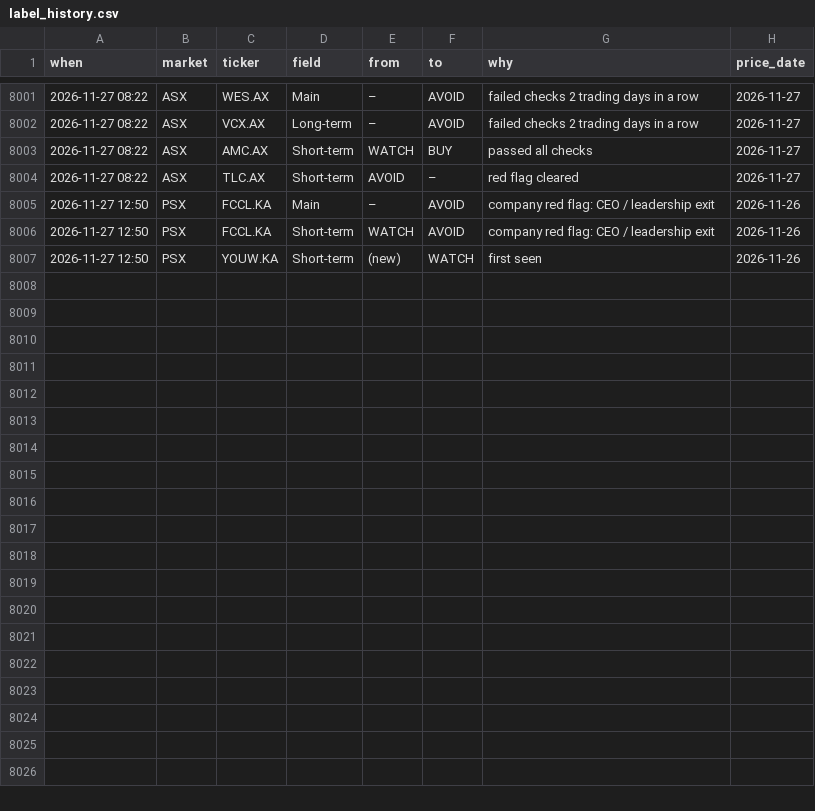
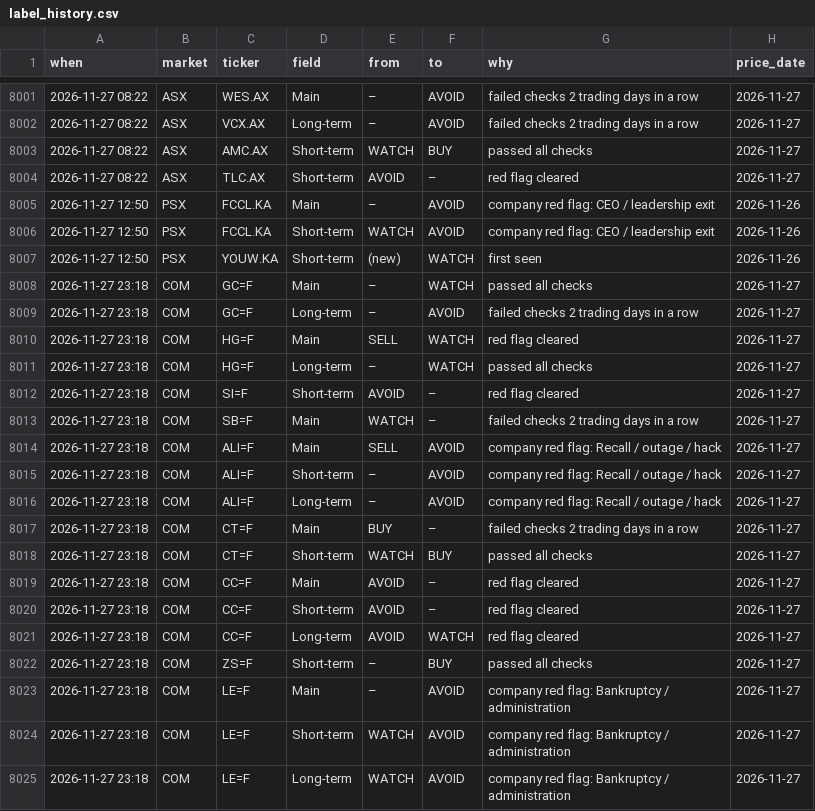
Before and after one commit to clyphor/stock-screener, a CSV file: results/label_history.csv, drawn as a sheet; only a part is shown, gaps mark what is left out.

```diff
--- a/results/label_history.csv
+++ b/results/label_history.csv
@@ -8007 +8007,19 @@ when,market,ticker,field,from,to,why,price_date
 2026-11-27 12:50,PSX,YOUW.KA,Short-term,(new),WATCH,first seen,2026-11-26
+2026-11-27 23:18,COM,GC=F,Main,–,WATCH,passed all checks,2026-11-27
+2026-11-27 23:18,COM,GC=F,Long-term,–,AVOID,failed checks 2 trading days in a row,2026-11-27
+2026-11-27 23:18,COM,HG=F,Main,SELL,WATCH,red flag cleared,2026-11-27
+2026-11-27 23:18,COM,HG=F,Long-term,–,WATCH,passed all checks,2026-11-27
+2026-11-27 23:18,COM,SI=F,Short-term,AVOID,–,red flag cleared,2026-11-27
+2026-11-27 23:18,COM,SB=F,Main,WATCH,–,failed checks 2 trading days in a row,2026-11-27
+2026-11-27 23:18,COM,ALI=F,Main,SELL,AVOID,company red flag: Recall / outage / hack,2026-11-27
+2026-11-27 23:18,COM,ALI=F,Short-term,–,AVOID,company red flag: Recall / outage / hack,2026-11-27
+2026-11-27 23:18,COM,ALI=F,Long-term,–,AVOID,company red flag: Recall / outage / hack,2026-11-27
+2026-11-27 23:18,COM,CT=F,Main,BUY,–,failed checks 2 trading days in a row,2026-11-27
+2026-11-27 23:18,COM,CT=F,Short-term,WATCH,BUY,passed all checks,2026-11-27
+2026-11-27 23:18,COM,CC=F,Main,AVOID,–,red flag cleared,2026-11-27
+2026-11-27 23:18,COM,CC=F,Short-term,AVOID,–,red flag cleared,2026-11-27
+2026-11-27 23:18,COM,CC=F,Long-term,AVOID,WATCH,red flag cleared,2026-11-27
+2026-11-27 23:18,COM,ZS=F,Short-term,–,BUY,passed all checks,2026-11-27
+2026-11-27 23:18,COM,LE=F,Main,–,AVOID,company red flag: Bankruptcy / administration,2026-11-27
+2026-11-27 23:18,COM,LE=F,Short-term,WATCH,AVOID,company red flag: Bankruptcy / administration,2026-11-27
+2026-11-27 23:18,COM,LE=F,Long-term,WATCH,AVOID,company red flag: Bankruptcy / administration,2026-11-27
```
Also changed, not shown: results/label_state.csv, results/latest.csv, 3 other files.
